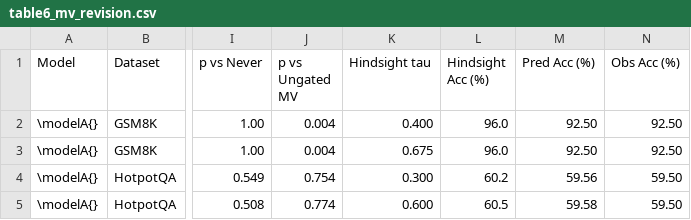
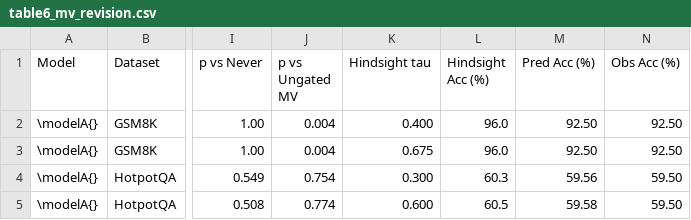
Before and after one commit to Fakharalamkhan/confidence-gated-self-correction, a CSV file: results/tables/table6_mv_revision.csv, drawn as a sheet; only a part is shown, gaps mark what is left out; the diff names each change by its address in the sheet, - before the commit and + after, or states it on an @@ line.

```diff
--- a/results/tables/table6_mv_revision.csv
+++ b/results/tables/table6_mv_revision.csv
-L4 (Hindsight Acc (%)): 60.2
+L4 (Hindsight Acc (%)): 60.3
```
Also changed, not shown: results/tables/table1_transitions.csv, results/tables/table3_compact.csv, 50 other files.
